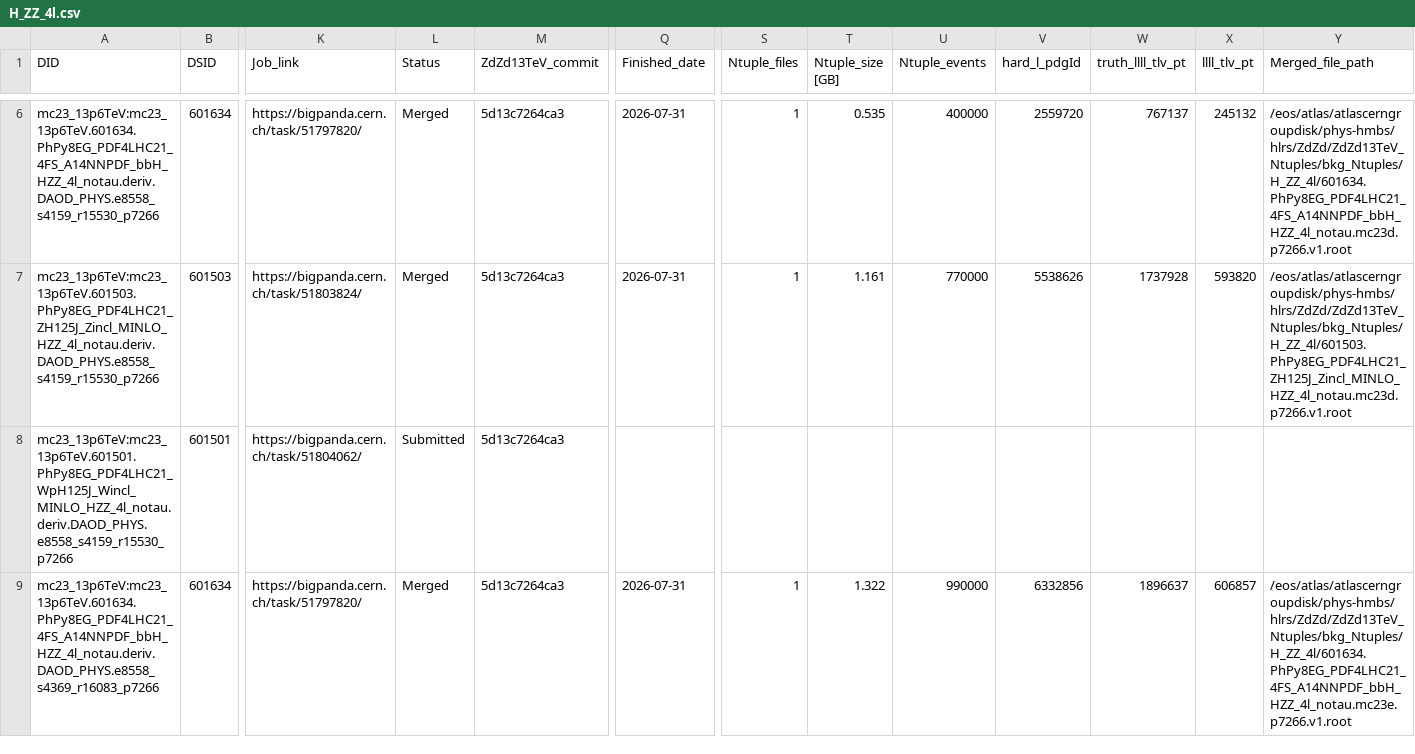
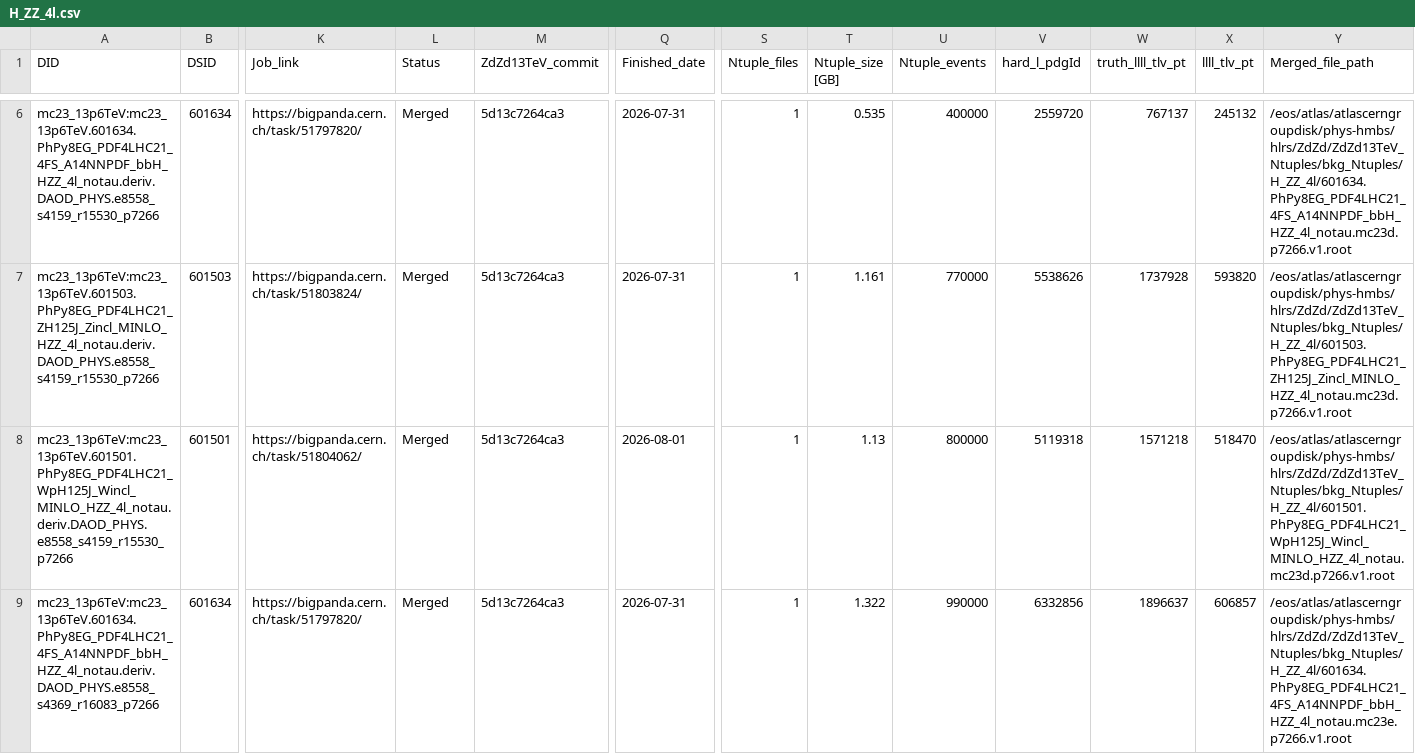
Before and after one commit to rsamconn/ZdZd_R3_production, a CSV file: data/H_ZZ_4l.csv, drawn as a sheet; only a part is shown, gaps mark what is left out; the diff covers the shown part only; the diff names each change by its address in the sheet, - before the commit and + after, or states it on an @@ line.

Commit message:
Added download and merge details for DSID 601501, mc23a, d and e.

```diff
--- a/data/H_ZZ_4l.csv
+++ b/data/H_ZZ_4l.csv
-L8 (Status): Submitted
+L8 (Status): Merged
-Q8 (Finished_date): (empty)
+Q8 (Finished_date): 2026-08-01
-S8 (Ntuple_files): (empty)
+S8 (Ntuple_files): 1
-T8 (Ntuple_size [GB]): (empty)
+T8 (Ntuple_size [GB]): 1.13
-U8 (Ntuple_events): (empty)
+U8 (Ntuple_events): 800000
-V8 (hard_l_pdgId): (empty)
+V8 (hard_l_pdgId): 5119318
-W8 (truth_llll_tlv_pt): (empty)
+W8 (truth_llll_tlv_pt): 1571218
-X8 (llll_tlv_pt): (empty)
+X8 (llll_tlv_pt): 518470
-Y8 (Merged_file_path): (empty)
+Y8 (Merged_file_path): /eos/atlas/atlascerngroupdisk/phys-hmbs/hlrs/ZdZd/ZdZd13TeV_Ntuples/bkg_Ntuples/H_ZZ_4l/601501.PhPy8EG_PDF4LHC21_WpH125J_Wincl_MINLO_HZZ_4l_notau.mc23d.p7266.v1.root
```
Also changed, not shown: 18 edited cells elsewhere in this file.
